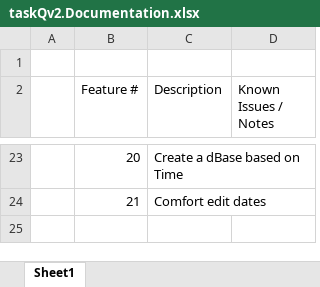
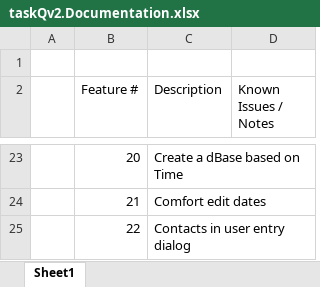
Before and after one commit to Tejas-Beedkar/taskQ, an Excel workbook: Doc/taskQv2.Documentation.xlsx, sheet Sheet1, drawn as a sheet; only a part is shown, gaps mark what is left out; values as stored, in another font and other column widths than the file's, no borders; the diff names each change by its address in the sheet, - before the commit and + after, or states it on an @@ line.

Commit message:
//Feature - 22 Contacts in user entry dialog

```diff
--- a/Doc/taskQv2.Documentation.xlsx (sheet Sheet1)
+++ b/Doc/taskQv2.Documentation.xlsx (sheet Sheet1)
+row 25:  | 22 | Contacts in user entry dialog
```
Also changed, not shown: 1 other file.
